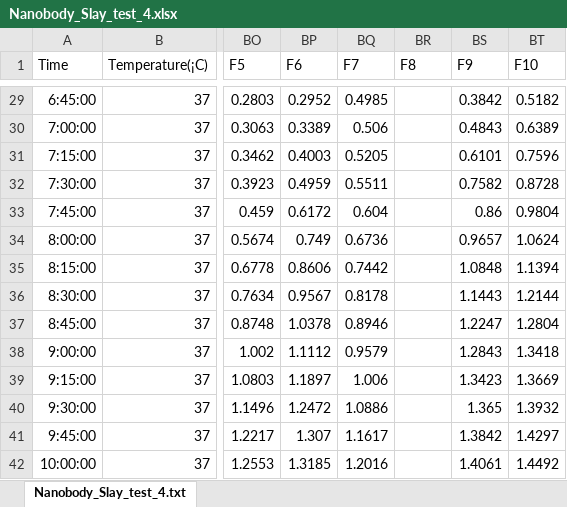
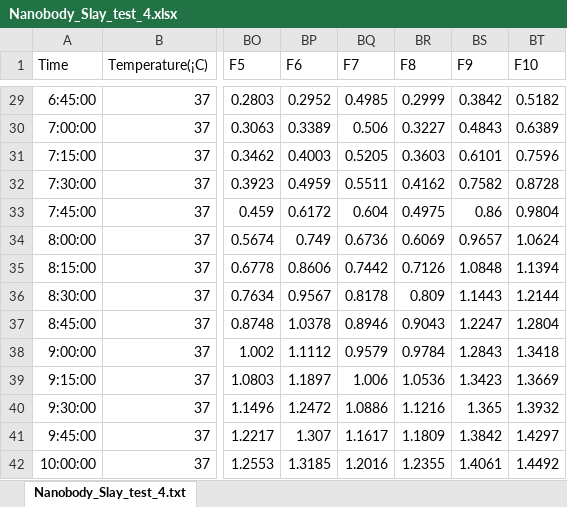
Before and after one commit to cgcole/CSB_CodingProject, an Excel workbook: flashdrive/Growth_Curves/Nanobody_Slay_test_4.xlsx, sheet Nanobody_Slay_test_4.txt, drawn as a sheet; only a part is shown, gaps mark what is left out; values as stored, in another font and other column widths than the file's, no borders; the diff covers the shown part only; the diff names each change by its address in the sheet, - before the commit and + after, or states it on an @@ line.

```diff
--- a/flashdrive/Growth_Curves/Nanobody_Slay_test_4.xlsx (sheet Nanobody_Slay_test_4.txt)
+++ b/flashdrive/Growth_Curves/Nanobody_Slay_test_4.xlsx (sheet Nanobody_Slay_test_4.txt)
-BR29 (F8): (empty)
+BR29 (F8): 0.2999
-BR30 (F8): (empty)
+BR30 (F8): 0.3227
-BR31 (F8): (empty)
+BR31 (F8): 0.3603
-BR32 (F8): (empty)
+BR32 (F8): 0.4162
-BR33 (F8): (empty)
+BR33 (F8): 0.4975
-BR34 (F8): (empty)
+BR34 (F8): 0.6069
-BR35 (F8): (empty)
+BR35 (F8): 0.7126
-BR36 (F8): (empty)
+BR36 (F8): 0.809
-BR37 (F8): (empty)
+BR37 (F8): 0.9043
-BR38 (F8): (empty)
+BR38 (F8): 0.9784
-BR39 (F8): (empty)
+BR39 (F8): 1.0536
-BR40 (F8): (empty)
+BR40 (F8): 1.1216
-BR41 (F8): (empty)
+BR41 (F8): 1.1809
-BR42 (F8): (empty)
+BR42 (F8): 1.2355
```
Also changed, not shown: 27 edited cells elsewhere in this sheet, flashdrive/Growth_Curves/Nanobody_Library_ConditionTest_1.xlsx, flashdrive/Growth_Curves/Nanobody_Library_ConditionTest_2.xlsx, 8 other files.
